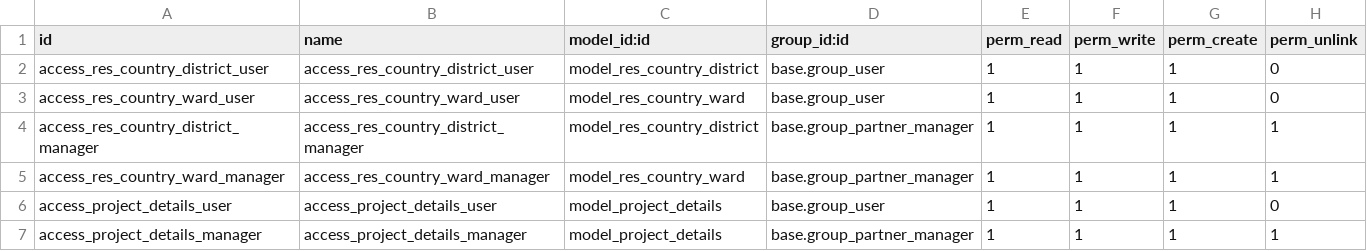
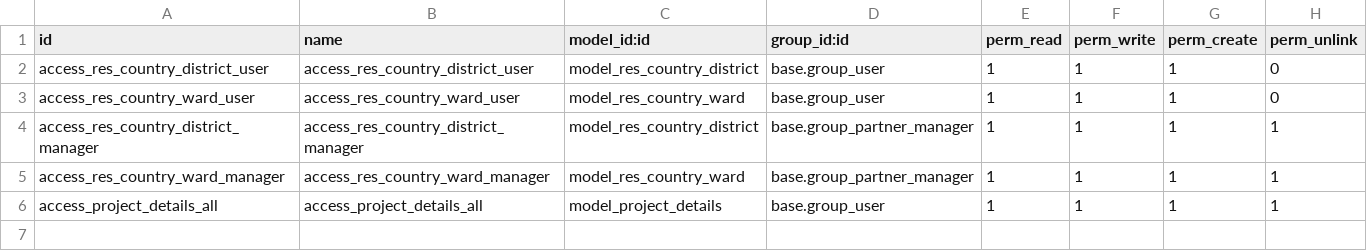
Before and after one commit to ducanhvna/phutmot-ver2, a CSV file: addons/tangerine_address_base/security/ir.model.access.csv, drawn as a sheet.

Commit message:
Update ir.model.access.csv

```diff
--- a/addons/tangerine_address_base/security/ir.model.access.csv
+++ b/addons/tangerine_address_base/security/ir.model.access.csv
@@ -5,3 +5,2 @@ access_res_country_district_manager,access_res_country_district_manager,model_re
 access_res_country_ward_manager,access_res_country_ward_manager,model_res_country_ward,base.group_partner_manager,1,1,1,1
-access_project_details_user,access_project_details_user,model_project_details,base.group_user,1,1,1,0
-access_project_details_manager,access_project_details_manager,model_project_details,base.group_partner_manager,1,1,1,1
+access_project_details_all,access_project_details_all,model_project_details,base.group_user,1,1,1,1
```
